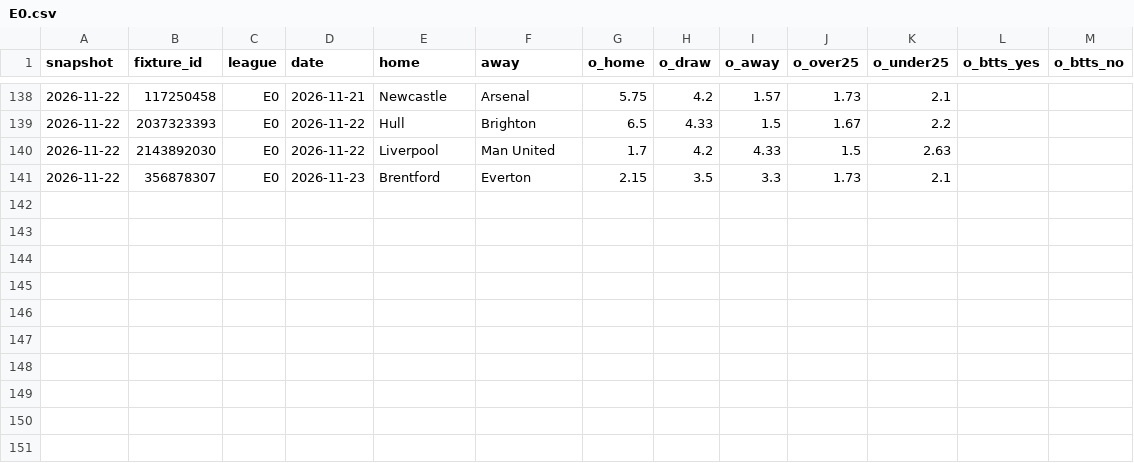
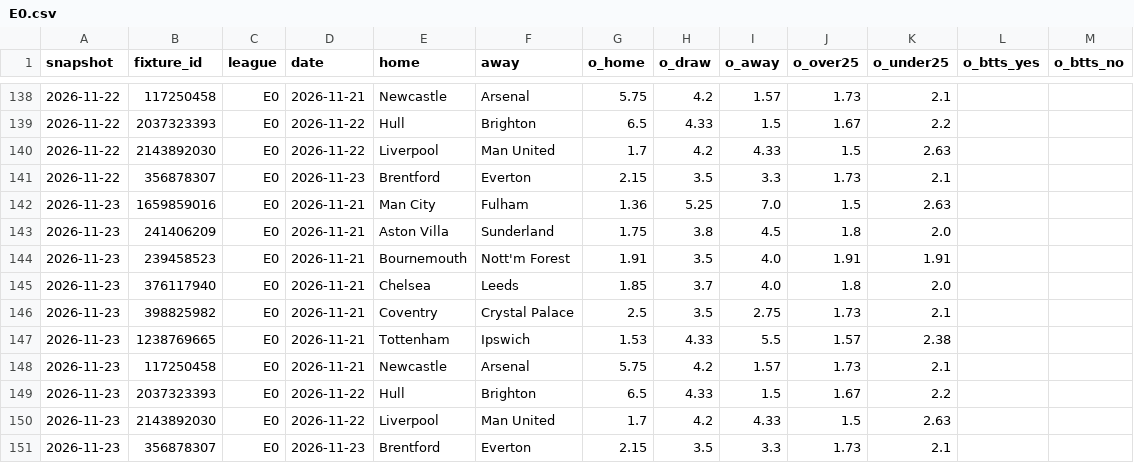
Before and after one commit to safe-n/flask-football-app, a CSV file: history/odds/E0.csv, drawn as a sheet; only a part is shown, gaps mark what is left out.

```diff
--- a/history/odds/E0.csv
+++ b/history/odds/E0.csv
@@ -141 +141,11 @@ snapshot,fixture_id,league,date,home,away,o_home,o_draw,o_away,o_over25,o_under2
 2026-11-22,356878307,E0,2026-11-23,Brentford,Everton,2.15,3.5,3.3,1.73,2.1,,
+2026-11-23,1659859016,E0,2026-11-21,Man City,Fulham,1.36,5.25,7.0,1.5,2.63,,
+2026-11-23,241406209,E0,2026-11-21,Aston Villa,Sunderland,1.75,3.8,4.5,1.8,2.0,,
+2026-11-23,239458523,E0,2026-11-21,Bournemouth,Nott'm Forest,1.91,3.5,4.0,1.91,1.91,,
+2026-11-23,376117940,E0,2026-11-21,Chelsea,Leeds,1.85,3.7,4.0,1.8,2.0,,
+2026-11-23,398825982,E0,2026-11-21,Coventry,Crystal Palace,2.5,3.5,2.75,1.73,2.1,,
+2026-11-23,1238769665,E0,2026-11-21,Tottenham,Ipswich,1.53,4.33,5.5,1.57,2.38,,
+2026-11-23,117250458,E0,2026-11-21,Newcastle,Arsenal,5.75,4.2,1.57,1.73,2.1,,
+2026-11-23,2037323393,E0,2026-11-22,Hull,Brighton,6.5,4.33,1.5,1.67,2.2,,
+2026-11-23,2143892030,E0,2026-11-22,Liverpool,Man United,1.7,4.2,4.33,1.5,2.63,,
+2026-11-23,356878307,E0,2026-11-23,Brentford,Everton,2.15,3.5,3.3,1.73,2.1,,
```
Also changed, not shown: history/odds/D1.csv, history/odds/F1.csv, 5 other files.
